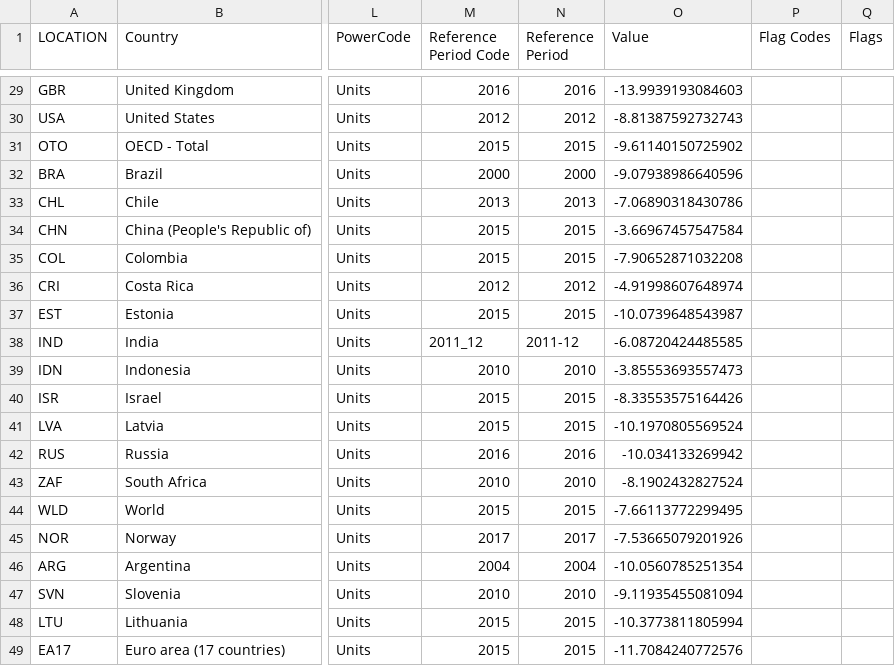
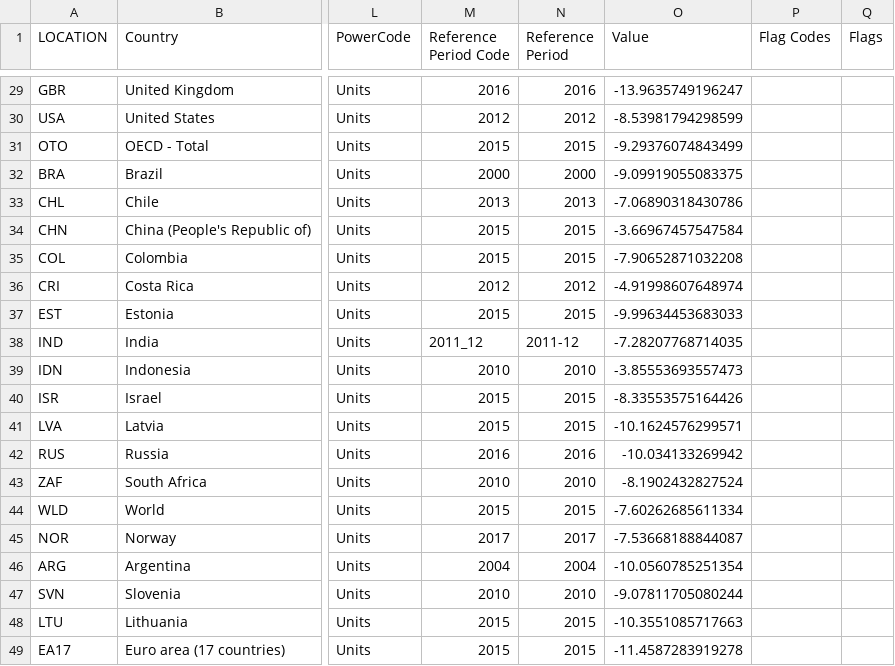
Before and after one commit to oecd/EO-Outlook_chart_3, a TSV file: data/EO107_INTERNET_2.tsv, drawn as a sheet; only a part is shown, gaps mark what is left out; the diff covers the shown part only; the diff names each change by its address in the sheet, - before the commit and + after, or states it on an @@ line.

```diff
--- a/data/EO107_INTERNET_2.tsv
+++ b/data/EO107_INTERNET_2.tsv
-O29 (Value): -13.9939193084603
+O29 (Value): -13.9635749196247
-O30 (Value): -8.81387592732743
+O30 (Value): -8.53981794298599
-O31 (Value): -9.61140150725902
+O31 (Value): -9.29376074843499
-O32 (Value): -9.07938986640596
+O32 (Value): -9.09919055083375
-O37 (Value): -10.0739648543987
+O37 (Value): -9.99634453683033
-O38 (Value): -6.08720424485585
+O38 (Value): -7.28207768714035
-O41 (Value): -10.1970805569524
+O41 (Value): -10.1624576299571
-O44 (Value): -7.66113772299495
+O44 (Value): -7.60262685611334
-O45 (Value): -7.53665079201926
+O45 (Value): -7.53668188844087
-O47 (Value): -9.11935455081094
+O47 (Value): -9.07811705080244
-O48 (Value): -10.3773811805994
+O48 (Value): -10.3551085717663
-O49 (Value): -11.7084240772576
+O49 (Value): -11.4587283919278
```
Also changed, not shown: 24 edited cells elsewhere in this file, data/EO107_INTERNET_1.tsv, 1 other file.
